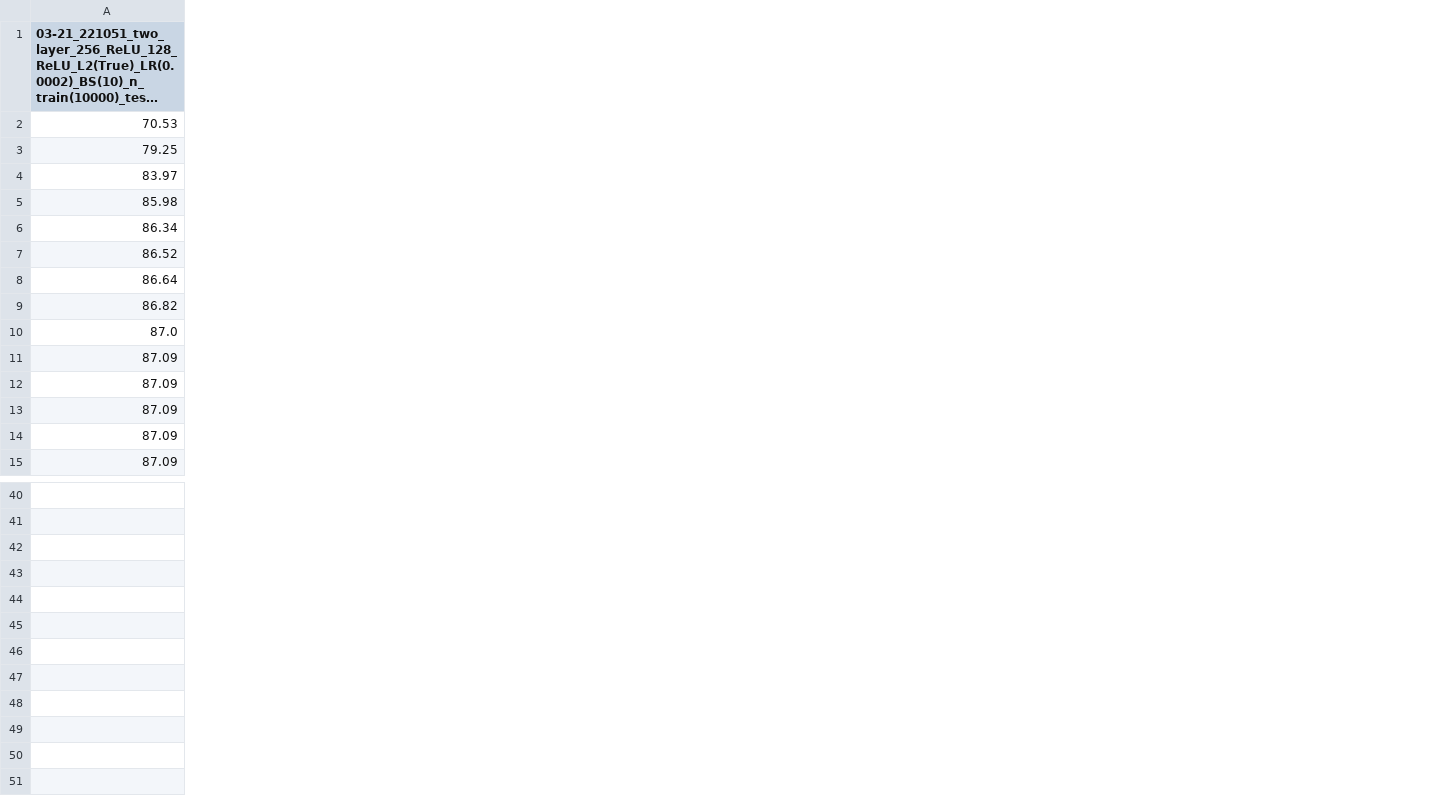
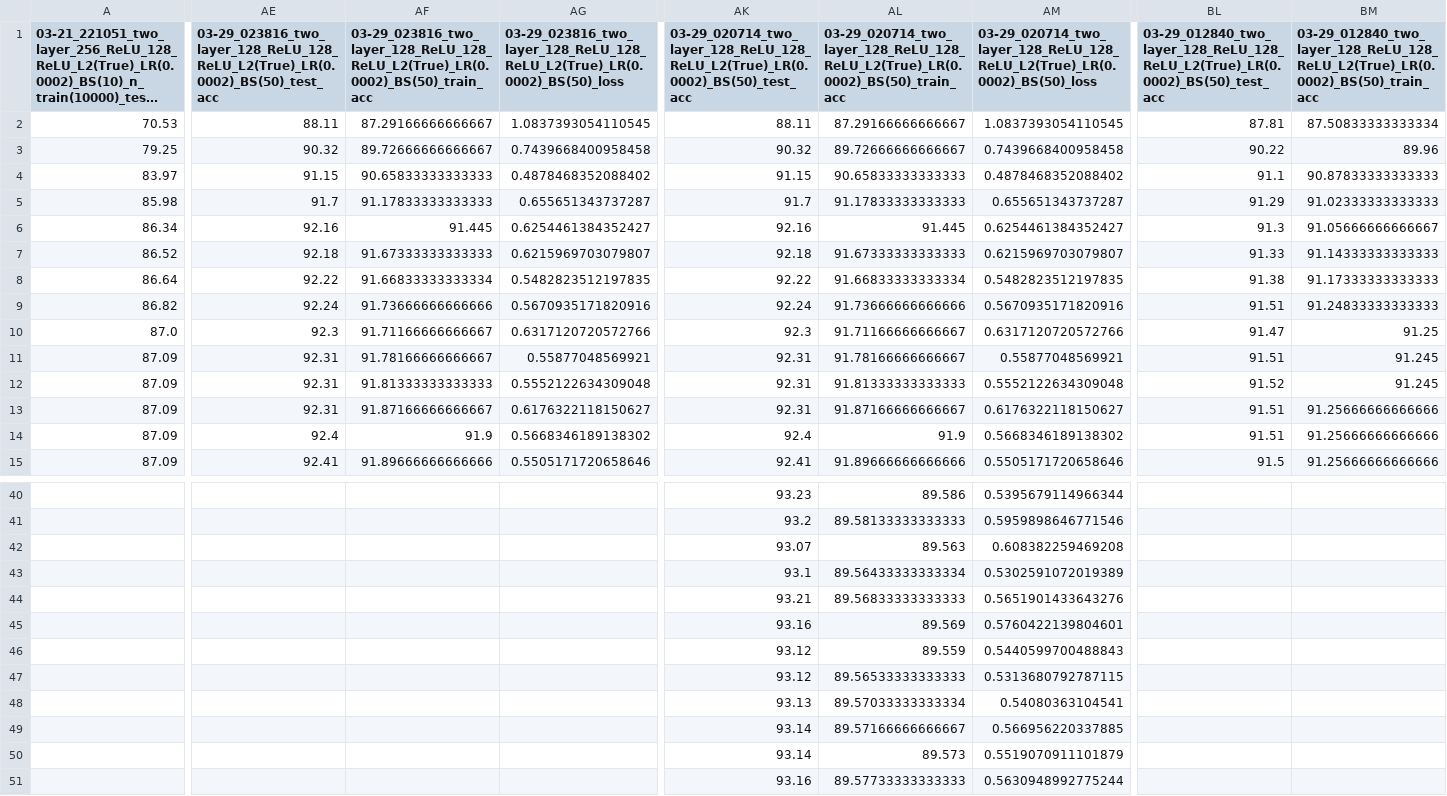
Before and after one commit to ding-ma/applied-ml, a CSV file: mini-project-3/all_runs.csv, drawn as a sheet; only a part is shown, gaps mark what is left out; long unchanged cells end in …; rows hold the shown columns only; the diff covers the shown part only; the diff names each change by its address in the sheet, - before the commit and + after, or states it on an @@ line.

Commit message:
added new tests

```diff
--- a/mini-project-3/all_runs.csv
+++ b/mini-project-3/all_runs.csv
+column AE, rows 1-15: 03-29_023816_two_layer_128_ReLU_128_ReLU_L2(True)_LR(0.0002)_BS(50)_test_acc | 88.11 | 90.32 | 91.15 | 91.7 | 92.16 | 92.18 | 92.22 | 92.24 | 92.3 | 92.31 | 92.31 | 92.31 | 92.4 | 92.41
+column AF, rows 1-15: 03-29_023816_two_layer_128_ReLU_128_ReLU_L2(True)_LR(0.0002)_BS(50)_train_acc | 87.29166666666667 | 89.72666666666667 | 90.65833333333333 | 91.17833333333333 | 91.445 | 91.67333333333333 | 91.66833333333334 | 91.73666666666666 | 91.71166666666667 | 91.78166666666667 | 91.81333333333333 | 91.87166666666667 | 91.9 | 91.89666666666666
+column AG, rows 1-15: 03-29_023816_two_layer_128_ReLU_128_ReLU_L2(True)_LR(0.0002)_BS(50)_loss | 1.0837393054110545 | 0.7439668400958458 | 0.4878468352088402 | 0.655651343737287 | 0.6254461384352427 | 0.6215969703079807 | 0.5482823512197835 | 0.5670935171820916 | 0.6317120720572766 | 0.55877048569921 | 0.5552122634309048 | 0.6176322118150627 | 0.5668346189138302 | 0.5505171720658646
+column AK, rows 1-15: 03-29_020714_two_layer_128_ReLU_128_ReLU_L2(True)_LR(0.0002)_BS(50)_test_acc | 88.11 | 90.32 | 91.15 | 91.7 | 92.16 | 92.18 | 92.22 | 92.24 | 92.3 | 92.31 | 92.31 | 92.31 | 92.4 | 92.41; rows 40-41: 93.23 | 93.2
+column AL, rows 1-15: 03-29_020714_two_layer_128_ReLU_128_ReLU_L2(True)_LR(0.0002)_BS(50)_train_acc | 87.29166666666667 | 89.72666666666667 | 90.65833333333333 | 91.17833333333333 | 91.445 | 91.67333333333333 | 91.66833333333334 | 91.73666666666666 | 91.71166666666667 | 91.78166666666667 | 91.81333333333333 | 91.87166666666667 | 91.9 | 91.89666666666666; rows 40-41: 89.586 | 89.58133333333333
+column AM, rows 1-15: 03-29_020714_two_layer_128_ReLU_128_ReLU_L2(True)_LR(0.0002)_BS(50)_loss | 1.0837393054110545 | 0.7439668400958458 | 0.4878468352088402 | 0.655651343737287 | 0.6254461384352427 | 0.6215969703079807 | 0.5482823512197835 | 0.5670935171820916 | 0.6317120720572766 | 0.55877048569921 | 0.5552122634309048 | 0.6176322118150627 | 0.5668346189138302 | 0.5505171720658646; rows 40-41: 0.5395679114966344 | 0.5959898646771546
+column BL, rows 1-15: 03-29_012840_two_layer_128_ReLU_128_ReLU_L2(True)_LR(0.0002)_BS(50)_test_acc | 87.81 | 90.22 | 91.1 | 91.29 | 91.3 | 91.33 | 91.38 | 91.51 | 91.47 | 91.51 | 91.52 | 91.51 | 91.51 | 91.5
+column BM, rows 1-15: 03-29_012840_two_layer_128_ReLU_128_ReLU_L2(True)_LR(0.0002)_BS(50)_train_acc | 87.50833333333334 | 89.96 | 90.87833333333333 | 91.02333333333333 | 91.05666666666667 | 91.14333333333333 | 91.17333333333333 | 91.24833333333333 | 91.25 | 91.245 | 91.245 | 91.25666666666666 | 91.25666666666666 | 91.25666666666666
+row 42:  |  |  |  | 93.07 | 89.563 | 0.608382259469208
+row 43:  |  |  |  | 93.1 | 89.56433333333334 | 0.5302591072019389
+row 44:  |  |  |  | 93.21 | 89.56833333333333 | 0.5651901433643276
+row 45:  |  |  |  | 93.16 | 89.569 | 0.5760422139804601
+row 46:  |  |  |  | 93.12 | 89.559 | 0.5440599700488843
+row 47:  |  |  |  | 93.12 | 89.56533333333333 | 0.5313680792787115
+row 48:  |  |  |  | 93.13 | 89.57033333333334 | 0.54080363104541
+row 49:  |  |  |  | 93.14 | 89.57166666666667 | 0.566956220337885
+row 50:  |  |  |  | 93.14 | 89.573 | 0.5519070911101879
+row 51:  |  |  |  | 93.16 | 89.57733333333333 | 0.5630948992775244
```
Also changed, not shown: 1 added column and 6 edited cells elsewhere in this file, 24 other files.
